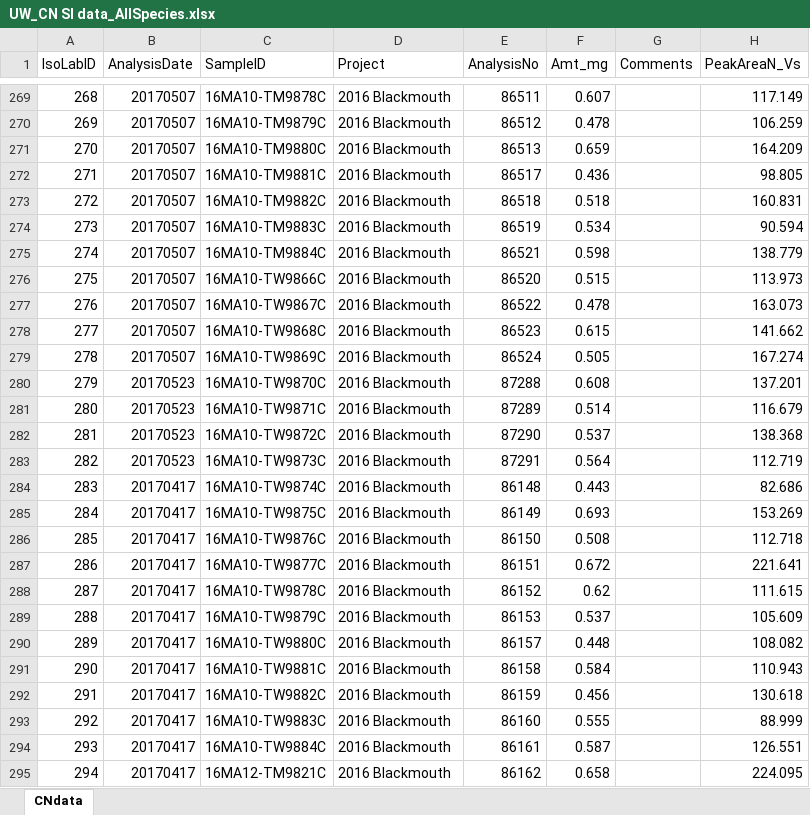
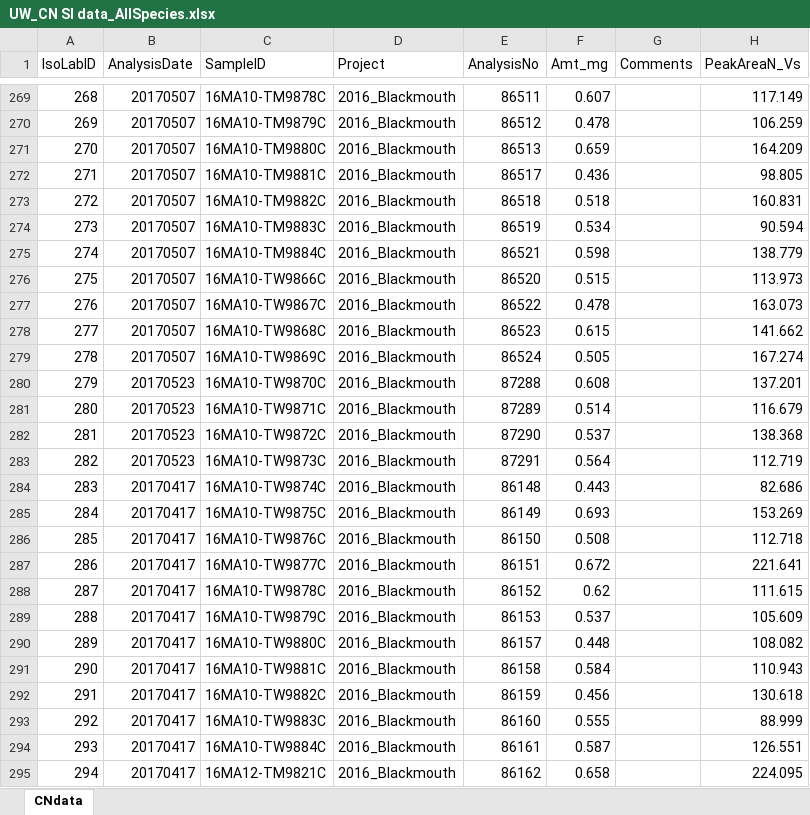
Before and after one commit to ACarey258/JuvChinook-Data-merge, an Excel workbook: UW_CN SI data_AllSpecies.xlsx, sheet CNdata, drawn as a sheet; only a part is shown, gaps mark what is left out; values as stored, in another font and other column widths than the file's, no borders; the diff covers the shown part only; the diff names each change by its address in the sheet, - before the commit and + after, or states it on an @@ line.

```diff
--- a/UW_CN SI data_AllSpecies.xlsx (sheet CNdata)
+++ b/UW_CN SI data_AllSpecies.xlsx (sheet CNdata)
-D269:D295 (Project): 2016 Blackmouth
+D269:D295 (Project): 2016_Blackmouth
```
Also changed, not shown: 357 edited cells elsewhere in this sheet, UW_Sulfur SI data_AllSpecies.xlsx, 1 other file.
